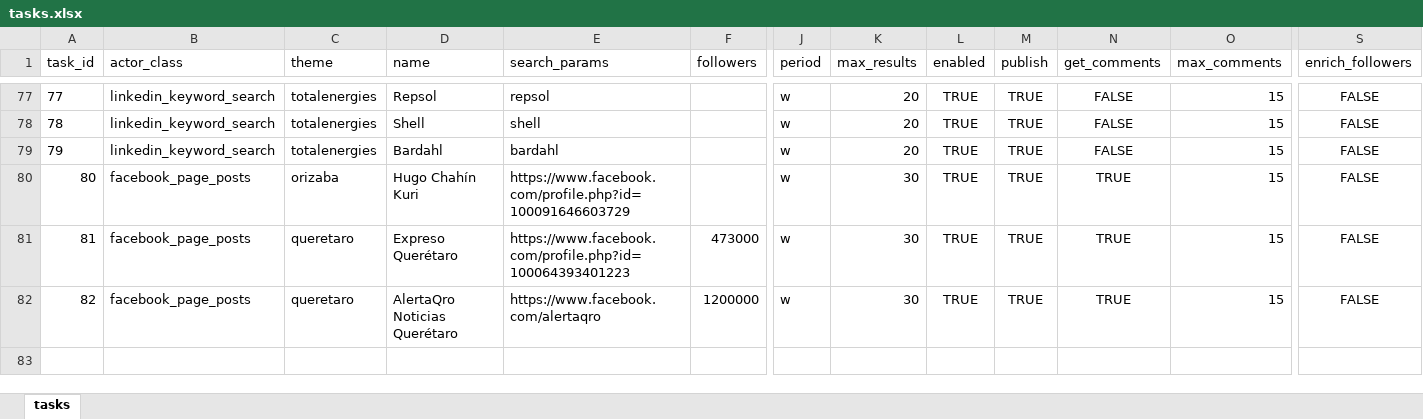
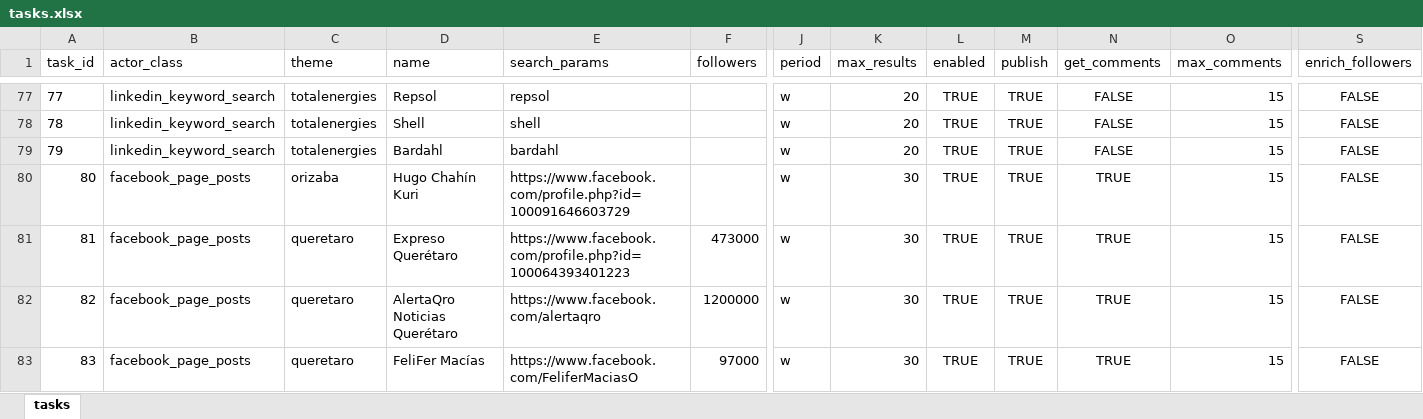
Before and after one commit to deepriver-ai/apify_client, an Excel workbook: tasks.xlsx, sheet tasks, drawn as a sheet; only a part is shown, gaps mark what is left out; values as stored, in another font and other column widths than the file's, no borders; rows hold the shown columns only; the diff names each change by its address in the sheet, - before the commit and + after, or states it on an @@ line.

Commit message:
queretaro fb pages

```diff
--- a/tasks.xlsx (sheet tasks)
+++ b/tasks.xlsx (sheet tasks)
+row 83: 83 | facebook_page_posts | queretaro | FeliFer Macías | https://www.facebook.com/FeliferMaciasO | 97000 | w | 30 | TRUE | TRUE | TRUE | 15 | FALSE
```
Also changed, not shown: 1 other file.
